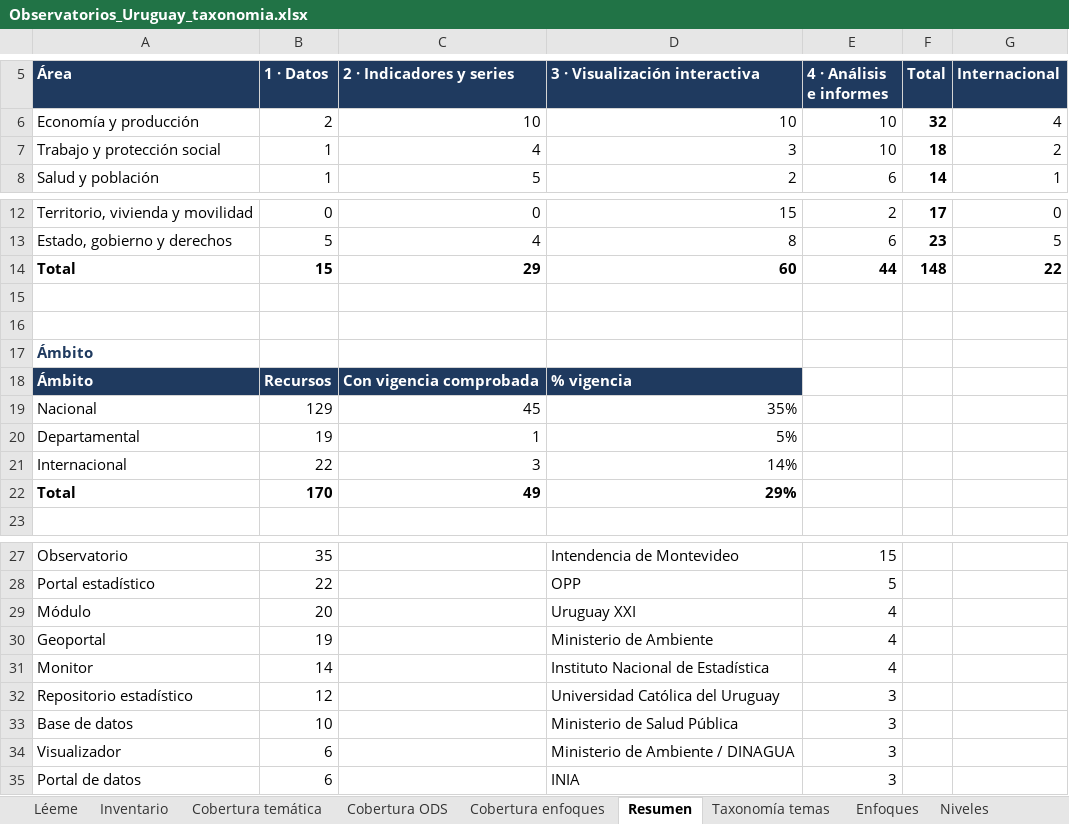
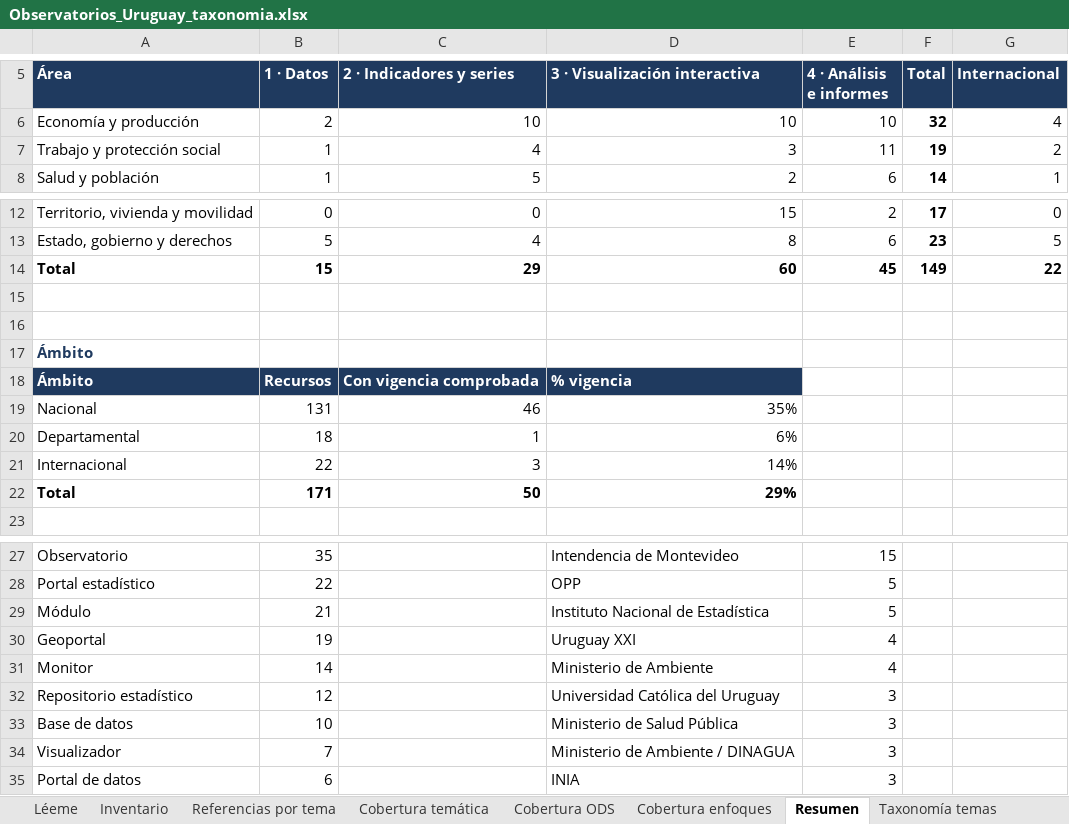
Before and after one commit to gersnano/atlas-observatorios-uy, an Excel workbook: data/Observatorios_Uruguay_taxonomia.xlsx, sheet Resumen, drawn as a sheet; only a part is shown, gaps mark what is left out; values as stored, in another font and other column widths than the file's, no borders; removed rows and columns are numbered as before the commit, all else as after; the diff names each change by its address in the sheet, - before the commit and + after, or states it on an @@ line.

```diff
--- a/data/Observatorios_Uruguay_taxonomia.xlsx (sheet Resumen)
+++ b/data/Observatorios_Uruguay_taxonomia.xlsx (sheet Resumen)
+sheet tab: Referencias por tema
-E7 (4 · Análisis e informes): 10
+E7 (4 · Análisis e informes): 11
-F7 (Total): 18
+F7 (Total): 19
-E14 (4 · Análisis e informes): 44
+E14 (4 · Análisis e informes): 45
-F14 (Total): 148
+F14 (Total): 149
-B19 (1 · Datos): 129
+B19 (1 · Datos): 131
-C19 (2 · Indicadores y series): 45
+C19 (2 · Indicadores y series): 46
-B20 (1 · Datos): 19
+B20 (1 · Datos): 18
-D20 (3 · Visualización interactiva): 5%
+D20 (3 · Visualización interactiva): 6%
-B22 (1 · Datos): 170
+B22 (1 · Datos): 171
-C22 (2 · Indicadores y series): 49
+C22 (2 · Indicadores y series): 50
-row 29: Módulo | 20 |  | Uruguay XXI | 4
+row 29: Módulo | 21 |  | Instituto Nacional de Estadística | 5
-D30 (3 · Visualización interactiva): Ministerio de Ambiente
+D30 (3 · Visualización interactiva): Uruguay XXI
-D31 (3 · Visualización interactiva): Instituto Nacional de Estadística
+D31 (3 · Visualización interactiva): Ministerio de Ambiente
-B34 (1 · Datos): 6
+B34 (1 · Datos): 7
```
Also changed, not shown: sheet Inventario, sheet Cobertura temática, sheet Metodología, sheet Léeme, sheet Cobertura ODS, formulas that keep their value, charts or pictures, 4 other files.
